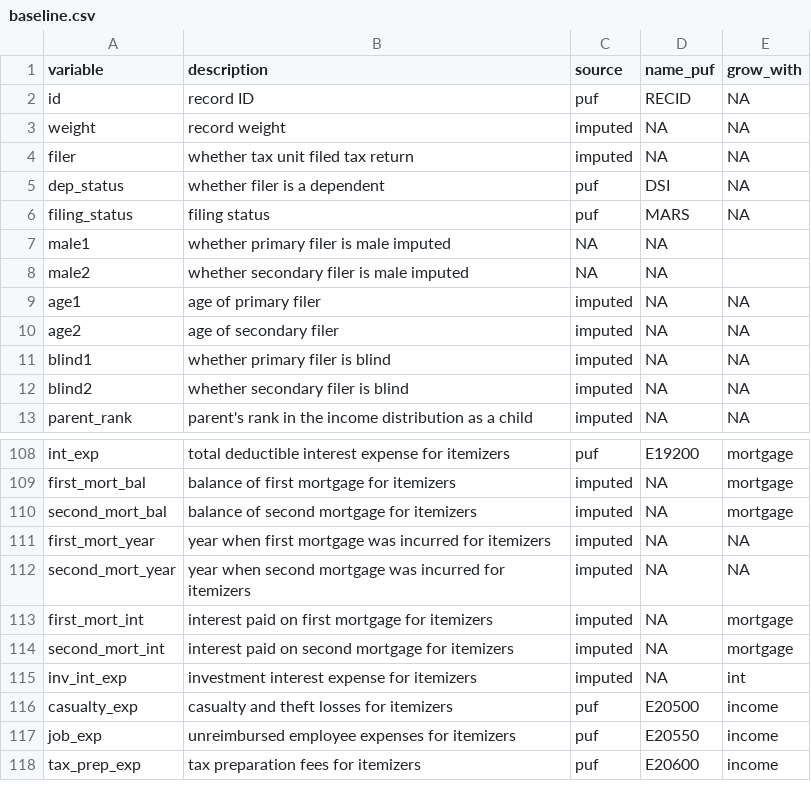
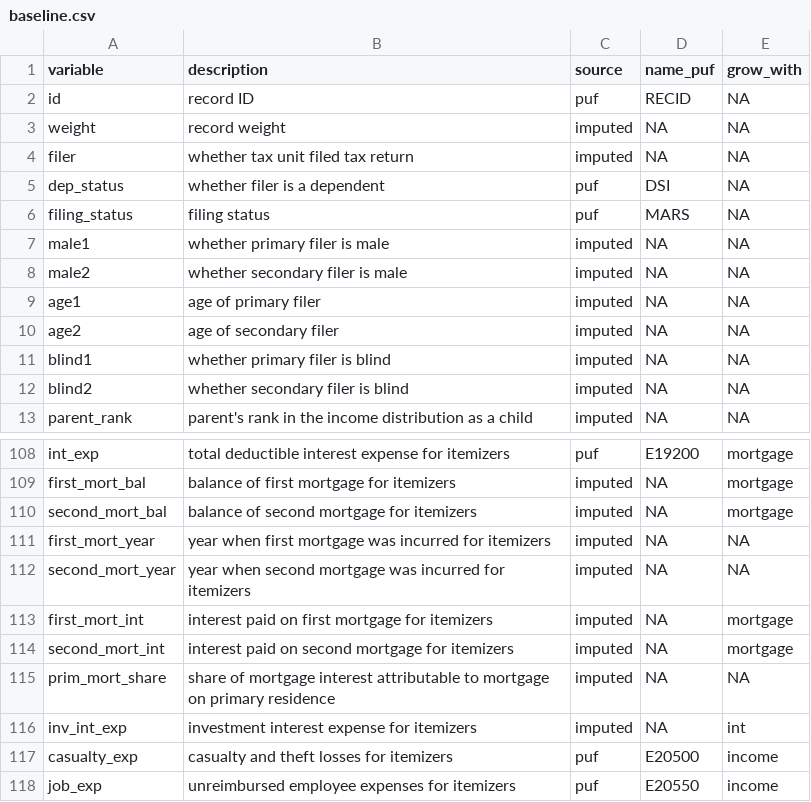
Before and after one commit to Budget-Lab-Yale/Tax-Data, a CSV file: config/variable_guide/baseline.csv, drawn as a sheet; only a part is shown, gaps mark what is left out; the shorter side is filled out with more unchanged rows.

Commit message:
Add pimrary mortgage share

```diff
--- a/config/variable_guide/baseline.csv
+++ b/config/variable_guide/baseline.csv
@@ -6,4 +6,4 @@ dep_status,whether filer is a dependent,puf,DSI,NA
 filing_status,filing status,puf,MARS,NA
-male1,whether primary filer is male	imputed,NA,NA
-male2,whether secondary filer is male	imputed,NA,NA
+male1,whether primary filer is male,imputed,NA,NA
+male2,whether secondary filer is male,imputed,NA,NA
 age1,age of primary filer,imputed,NA,NA
@@ -114,2 +114,3 @@ first_mort_int,interest paid on first mortgage for itemizers,imputed,NA,mortgage
 second_mort_int,interest paid on second mortgage for itemizers,imputed,NA,mortgage
+prim_mort_share,share of mortgage interest attributable to mortgage on primary residence,imputed,NA,NA
 inv_int_exp,investment interest expense for itemizers,imputed,NA,int
```
Also changed, not shown: 3 other files.
